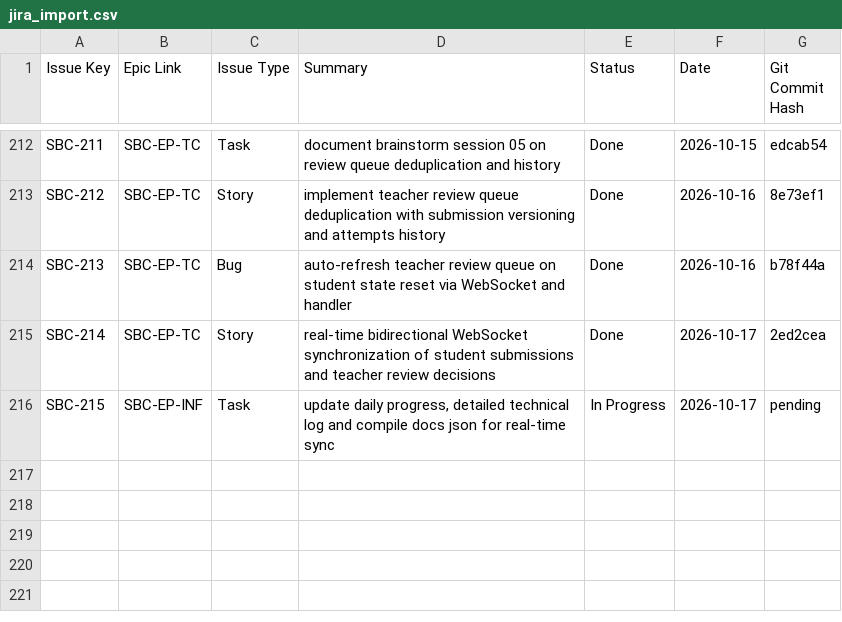
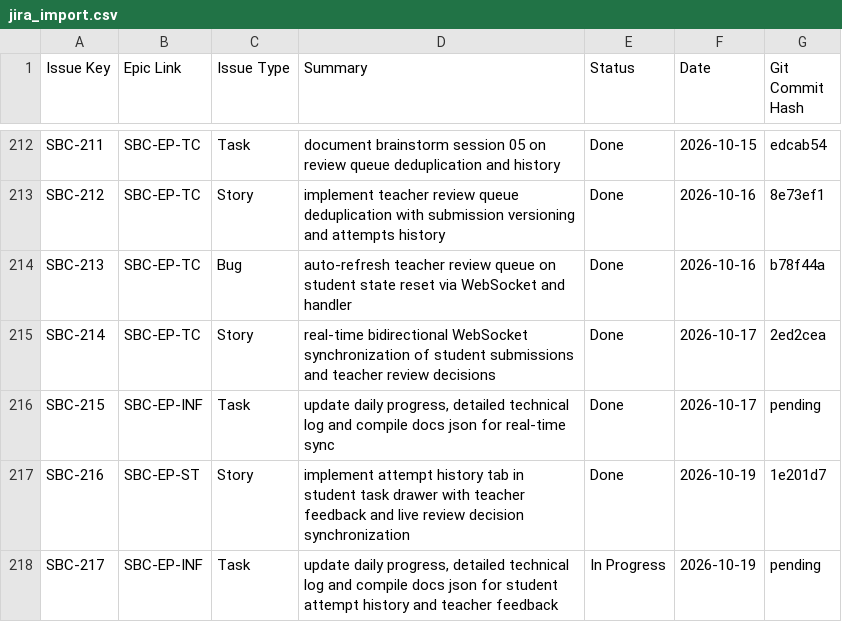
Before and after one commit to DmitryStetsenko/magisterts-smart-bkt-chain, a CSV file: docs/tasks/jira_import.csv, drawn as a sheet; only a part is shown, gaps mark what is left out.

Commit message:
[SBC-217][EP-INF] docs: update daily progress, detailed log and compile json for student attempt history and teacher feedback

```diff
--- a/docs/tasks/jira_import.csv
+++ b/docs/tasks/jira_import.csv
@@ -215,2 +215,4 @@ SBC-213,SBC-EP-TC,Bug,"auto-refresh teacher review queue on student state reset
 SBC-214,SBC-EP-TC,Story,"real-time bidirectional WebSocket synchronization of student submissions and teacher review decisions",Done,2026-10-17,2ed2cea
-SBC-215,SBC-EP-INF,Task,"update daily progress, detailed technical log and compile docs json for real-time sync",In Progress,2026-10-17,pending
+SBC-215,SBC-EP-INF,Task,"update daily progress, detailed technical log and compile docs json for real-time sync",Done,2026-10-17,pending
+SBC-216,SBC-EP-ST,Story,"implement attempt history tab in student task drawer with teacher feedback and live review decision synchronization",Done,2026-10-19,1e201d7
+SBC-217,SBC-EP-INF,Task,"update daily progress, detailed technical log and compile docs json for student attempt history and teacher feedback",In Progress,2026-10-19,pending
```
Also changed, not shown: 7 other files.
